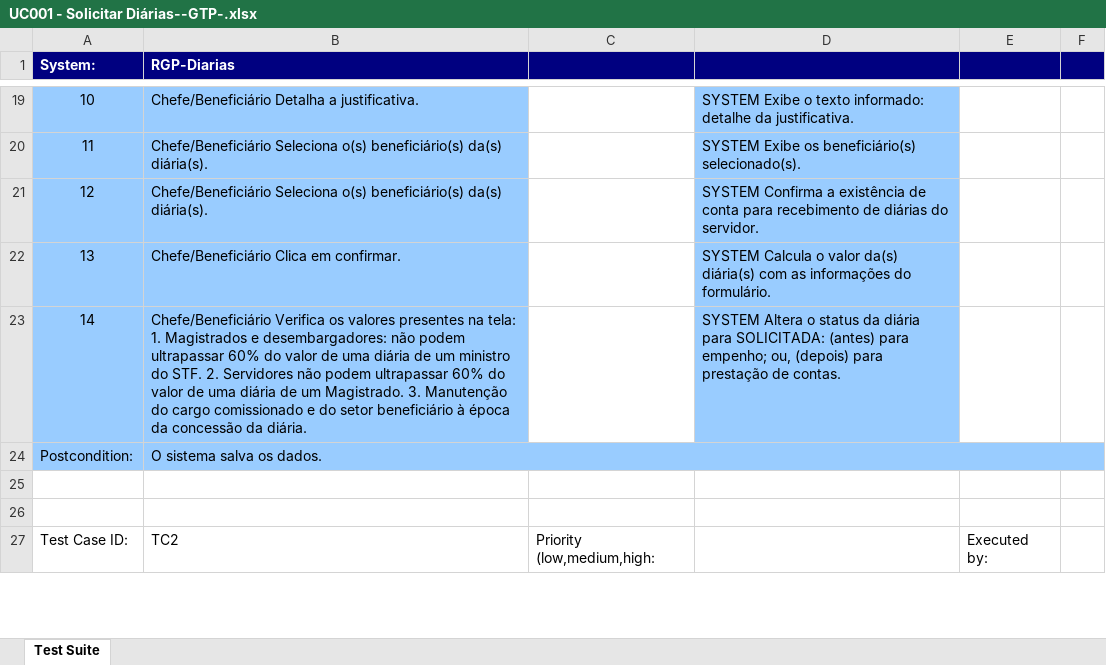
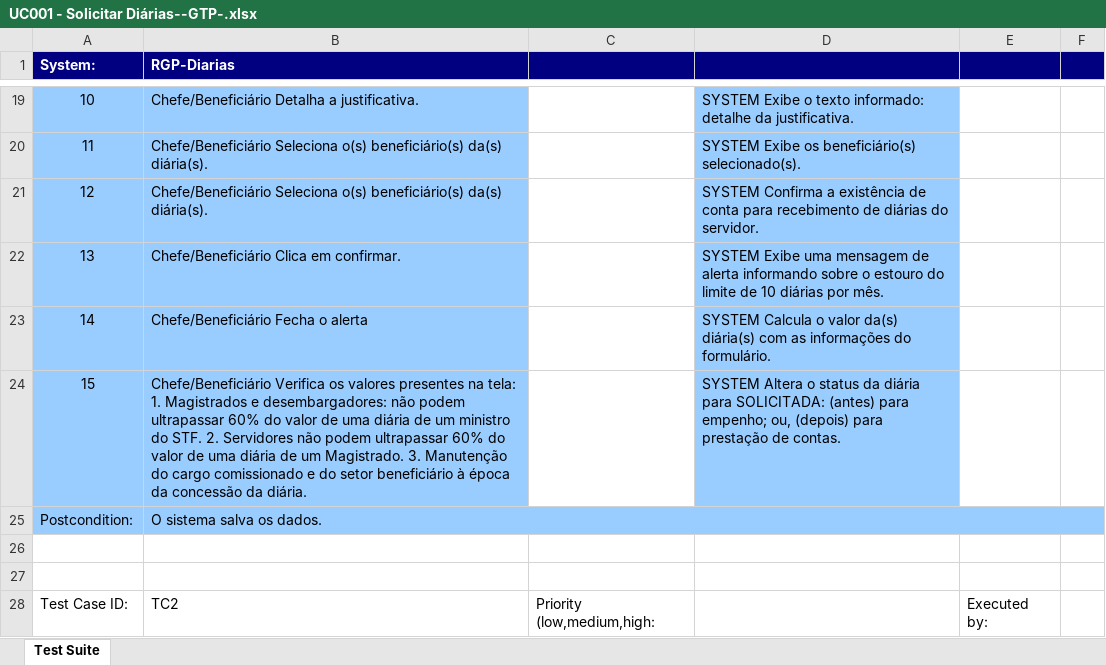
Before and after one commit to diegoquirino/openscience, an Excel workbook: output/xlsx/UC001 - Solicitar Diárias--GTP-.xlsx, sheet Test Suite, drawn as a sheet; only a part is shown, gaps mark what is left out; values as stored, in another font and other column widths than the file's, no borders; the diff covers the shown part only; the diff names each change by its address in the sheet, - before the commit and + after, or states it on an @@ line.

```diff
--- a/output/xlsx/UC001 - Solicitar Diárias--GTP-.xlsx (sheet Test Suite)
+++ b/output/xlsx/UC001 - Solicitar Diárias--GTP-.xlsx (sheet Test Suite)
-D22: SYSTEM Calcula o valor da(s) diária(s) com as informações do formulário.
+D22: SYSTEM Exibe uma mensagem de alerta informando sobre o estouro do limite de 10 diárias por mês.
-B23 (RGP-Diarias): Chefe/Beneficiário Verifica os valores presentes na tela: 1. Magistrados e desembargadores: não podem ultrapassar 60% do valor de uma diária de um ministro do STF. 2. Servidores não podem ultrapassar 60% do valor de uma diária de um Magistrado. 3. Manutenção do cargo comissionado e do setor beneficiário à época da concessão da diária.
+B23 (RGP-Diarias): Chefe/Beneficiário Fecha o alerta
-D23: SYSTEM Altera o status da diária para SOLICITADA: (antes) para empenho; ou, (depois) para prestação de contas.
+D23: SYSTEM Calcula o valor da(s) diária(s) com as informações do formulário.
+row 24: 15 | Chefe/Beneficiário Verifica os valores presentes na tela: 1. Magistrados e desembargadores: não podem ultrapassar 60% do valor de uma diária de um ministro do STF. 2. Servidores não podem ultrapassar 60% do valor de uma diária de um Magistrado. 3. Manutenção do cargo comissionado e do setor beneficiário à época da concessão da diária. |  | SYSTEM Altera o status da diária para SOLICITADA: (antes) para empenho; ou, (depois) para prestação de contas.
```
Also changed, not shown: 66 added rows, 7 removed rows, 31 moved rows and 10 edited cells elsewhere in this sheet, output/xlsx/UC001 - Solicitar Diárias--ART-.xlsx, output/xlsx/UC001 - Solicitar Diárias--Complete-.xlsx, 7 other files.
